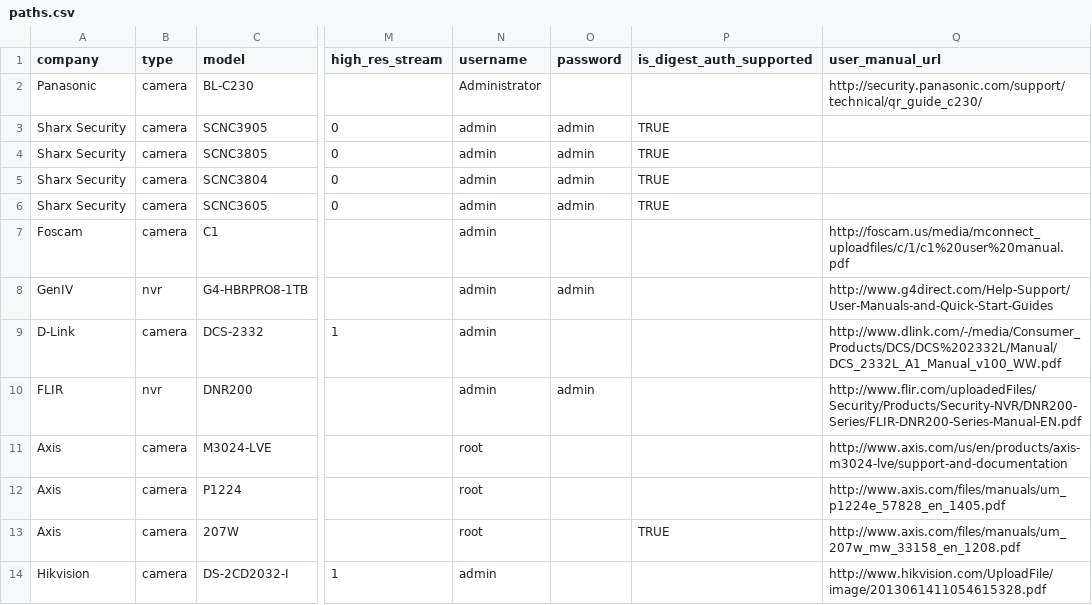
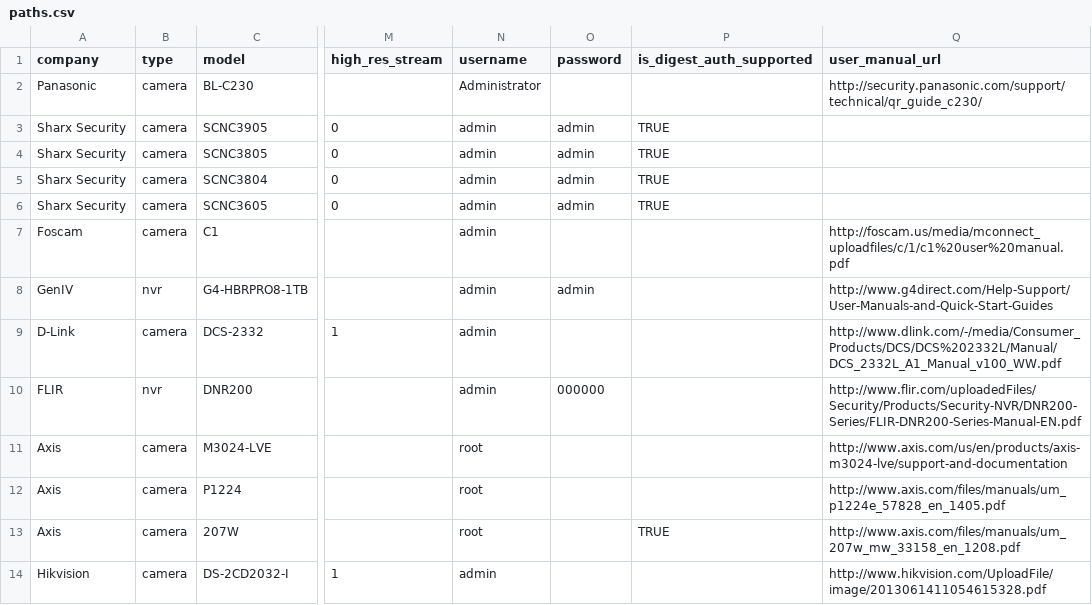
Before and after one commit to CamioCam/rtsp, a CSV file: paths.csv, drawn as a sheet; only a part is shown, gaps mark what is left out; the diff names each change by its address in the sheet, - before the commit and + after, or states it on an @@ line.

Commit message:
Default password for FLIR DNR200 is six zeros 000000

```diff
--- a/paths.csv
+++ b/paths.csv
-O10 (password): admin
+O10 (password): 000000
```
